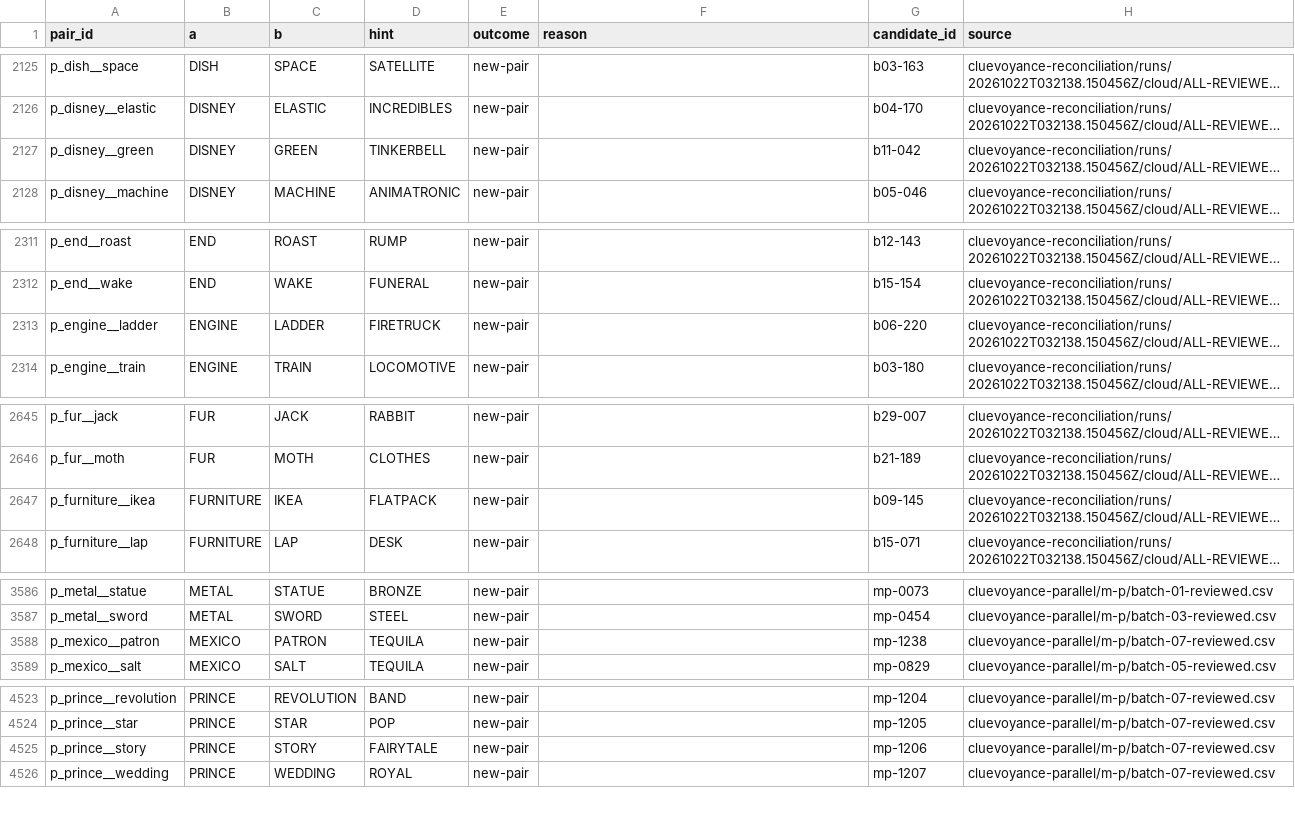
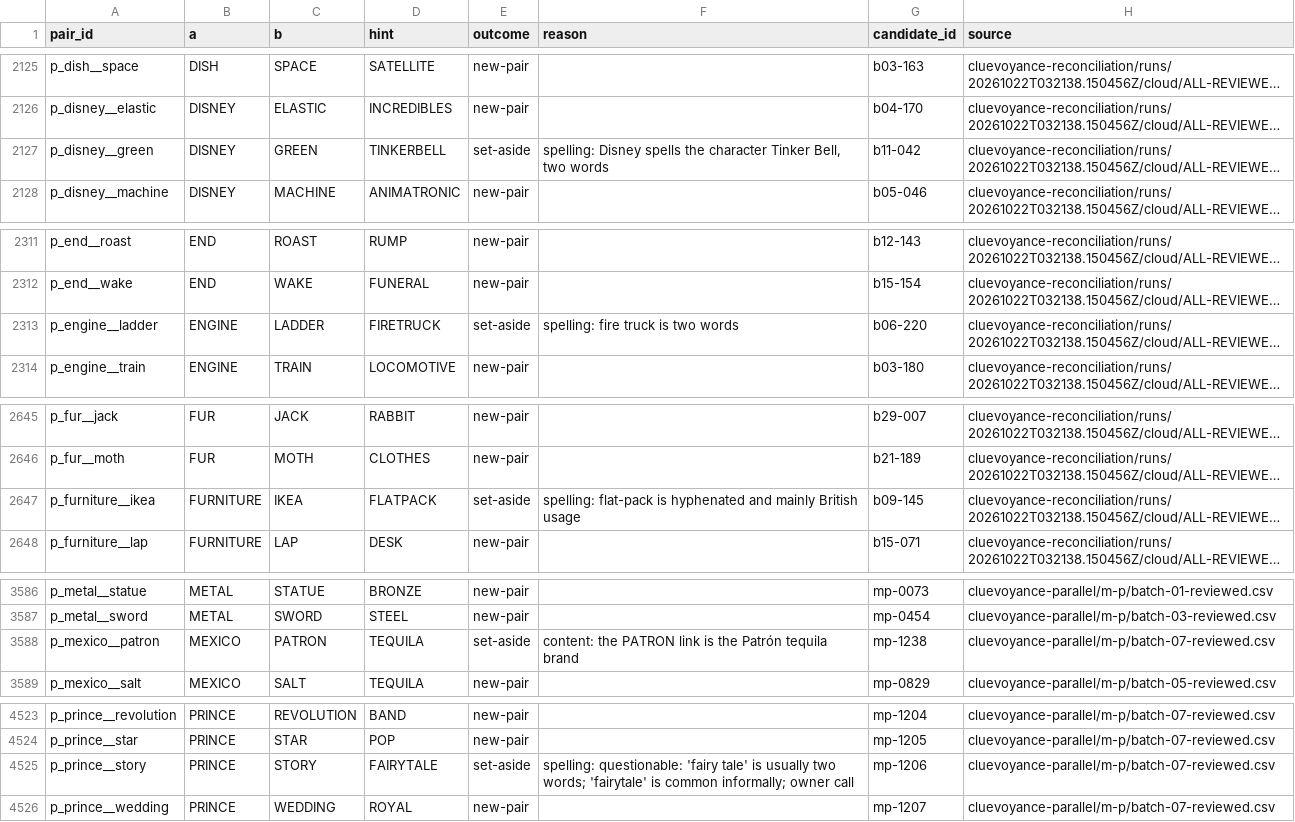
Before and after one commit to showvideogames/crystal-clues, a CSV file: data/unlimited/imports/consolidated-1022/ledger.csv, drawn as a sheet; only a part is shown, gaps mark what is left out; long unchanged cells end in …; the diff covers the shown part only; the diff names each change by its address in the sheet, - before the commit and + after, or states it on an @@ line.

```diff
--- a/data/unlimited/imports/consolidated-1022/ledger.csv
+++ b/data/unlimited/imports/consolidated-1022/ledger.csv
-E2127 (outcome): new-pair
+E2127 (outcome): set-aside
-F2127 (reason): (empty)
+F2127 (reason): spelling: Disney spells the character Tinker Bell, two words
-E2313 (outcome): new-pair
+E2313 (outcome): set-aside
-F2313 (reason): (empty)
+F2313 (reason): spelling: fire truck is two words
-E2647 (outcome): new-pair
+E2647 (outcome): set-aside
-F2647 (reason): (empty)
+F2647 (reason): spelling: flat-pack is hyphenated and mainly British usage
-E3588 (outcome): new-pair
+E3588 (outcome): set-aside
-F3588 (reason): (empty)
+F3588 (reason): content: the PATRON link is the Patrón tequila brand
-E4525 (outcome): new-pair
+E4525 (outcome): set-aside
-F4525 (reason): (empty)
+F4525 (reason): spelling: questionable: 'fairy tale' is usually two words; 'fairytale' is common informally; owner call
```
Also changed, not shown: 30 edited cells elsewhere in this file, 20 other files.
